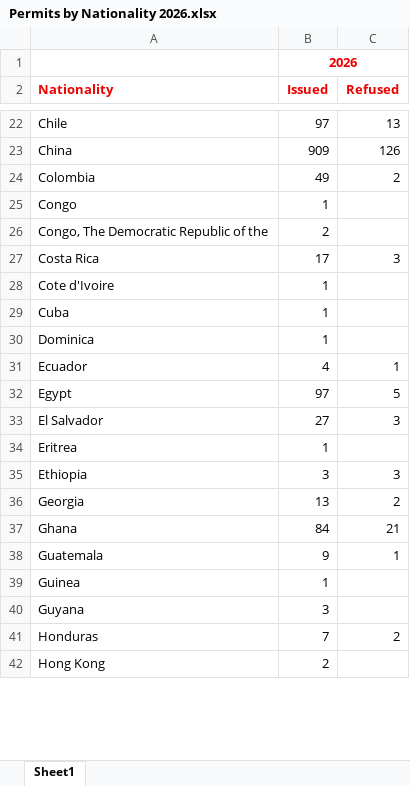
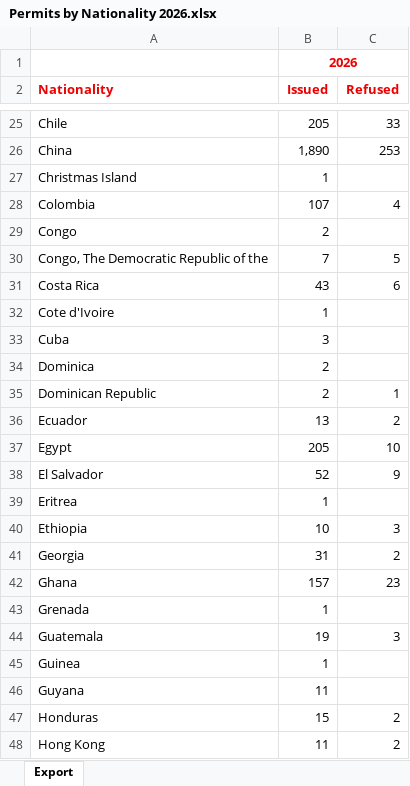
Before and after one commit to aashie-kodali/ireland-employment-map, an Excel workbook: data/raw/Permits by Nationality 2026.xlsx, sheet Export, drawn as a sheet; only a part is shown, gaps mark what is left out; values as stored, in another font and other column widths than the file's, no borders; addresses are those after the commit; the diff covers the shown part only; the diff names each change by its address in the sheet, - before the commit and + after, or states it on an @@ line.

```diff
--- a/data/raw/Permits by Nationality 2026.xlsx (sheet Export)
+++ b/data/raw/Permits by Nationality 2026.xlsx (sheet Export)
-sheet tab: Sheet1
+sheet tab: Export
-B25 (Issued): 97
+B25 (Issued): 205
-C25 (Refused): 13
+C25 (Refused): 33
-B26 (Issued): 909
+B26 (Issued): 1,890
-C26 (Refused): 126
+C26 (Refused): 253
+row 27: Christmas Island | 1
-B28 (Issued): 49
+B28 (Issued): 107
-C28 (Refused): 2
+C28 (Refused): 4
-B29 (Issued): 1
+B29 (Issued): 2
-B30 (Issued): 2
+B30 (Issued): 7
-C30 (Refused): (empty)
+C30 (Refused): 5
-B31 (Issued): 17
+B31 (Issued): 43
-C31 (Refused): 3
+C31 (Refused): 6
-B33 (Issued): 1
+B33 (Issued): 3
-B34 (Issued): 1
+B34 (Issued): 2
+row 35: Dominican Republic | 2 | 1
-B36 (Issued): 4
+B36 (Issued): 13
-C36 (Refused): 1
+C36 (Refused): 2
-B37 (Issued): 97
+B37 (Issued): 205
-C37 (Refused): 5
+C37 (Refused): 10
-B38 (Issued): 27
+B38 (Issued): 52
-C38 (Refused): 3
+C38 (Refused): 9
-B40 (Issued): 3
+B40 (Issued): 10
-B41 (Issued): 13
+B41 (Issued): 31
-B42 (Issued): 84
+B42 (Issued): 157
-C42 (Refused): 21
+C42 (Refused): 23
+row 43: Grenada | 1
-B44 (Issued): 9
+B44 (Issued): 19
-C44 (Refused): 1
+C44 (Refused): 3
-B46 (Issued): 3
+B46 (Issued): 11
-B47 (Issued): 7
+B47 (Issued): 15
-B48 (Issued): 2
+B48 (Issued): 11
-C48 (Refused): (empty)
+C48 (Refused): 2
```
Also changed, not shown: 10 added rows, 1 removed row and 147 edited cells elsewhere in this sheet, data/raw/County Permits 2026.xlsx, data/raw/Permits Issued to Companies 2026.xlsx, 8 other files.
